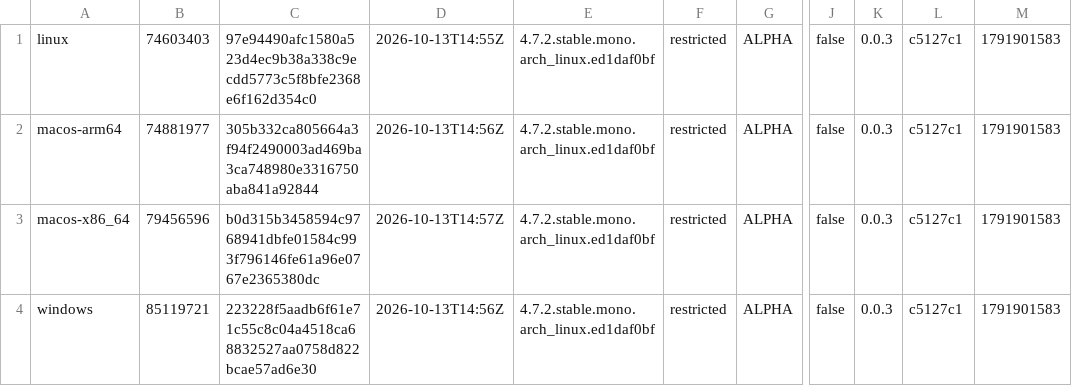
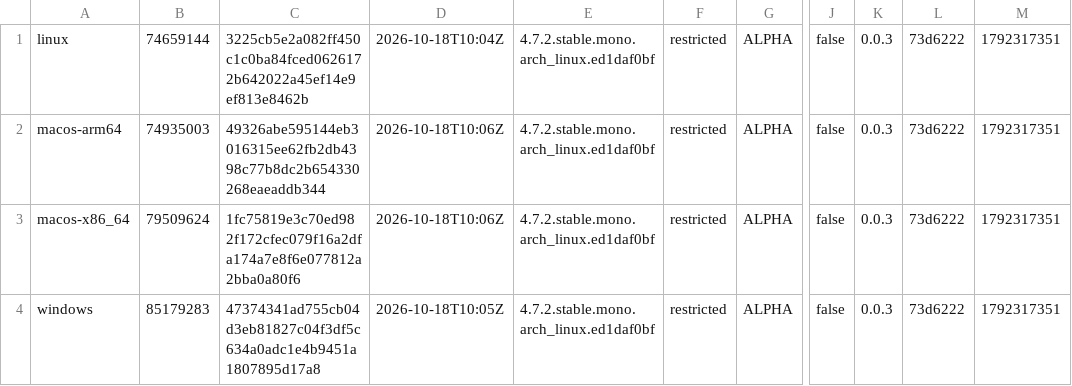
Before and after one commit to tkfnetwork/universus-simulator-clients, a TSV file: builds.tsv, drawn as a sheet; only a part is shown, gaps mark what is left out; the diff names each change by its address in the sheet, - before the commit and + after, or states it on an @@ line.

Commit message:
ALPHA restricted build, 2026-10-18

```diff
--- a/builds.tsv
+++ b/builds.tsv
-B1: 74603403
+B1: 74659144
-C1: 97e94490afc1580a523d4ec9b38a338c9ecdd5773c5f8bfe2368e6f162d354c0
+C1: 3225cb5e2a082ff450c1c0ba84fced0626172b642022a45ef14e9ef813e8462b
-D1: 2026-10-13T14:55Z
+D1: 2026-10-18T10:04Z
-L1:L4: c5127c1
+L1:L4: 73d6222
-M1:M4: 1791901583
+M1:M4: 1792317351
-B2: 74881977
+B2: 74935003
-C2: 305b332ca805664a3f94f2490003ad469ba3ca748980e3316750aba841a92844
+C2: 49326abe595144eb3016315ee62fb2db4398c77b8dc2b654330268eaeaddb344
-D2: 2026-10-13T14:56Z
+D2: 2026-10-18T10:06Z
-B3: 79456596
+B3: 79509624
-C3: b0d315b3458594c9768941dbfe01584c993f796146fe61a96e0767e2365380dc
+C3: 1fc75819e3c70ed982f172cfec079f16a2dfa174a7e8f6e077812a2bba0a80f6
-D3: 2026-10-13T14:57Z
+D3: 2026-10-18T10:06Z
-B4: 85119721
+B4: 85179283
-C4: 223228f5aadb6f61e71c55c8c04a4518ca68832527aa0758d822bcae57ad6e30
+C4: 47374341ad755cb04d3eb81827c04f3df5c634a0adc1e4b9451a1807895d17a8
-D4: 2026-10-13T14:56Z
+D4: 2026-10-18T10:05Z
```
Also changed, not shown: 6 other files.
